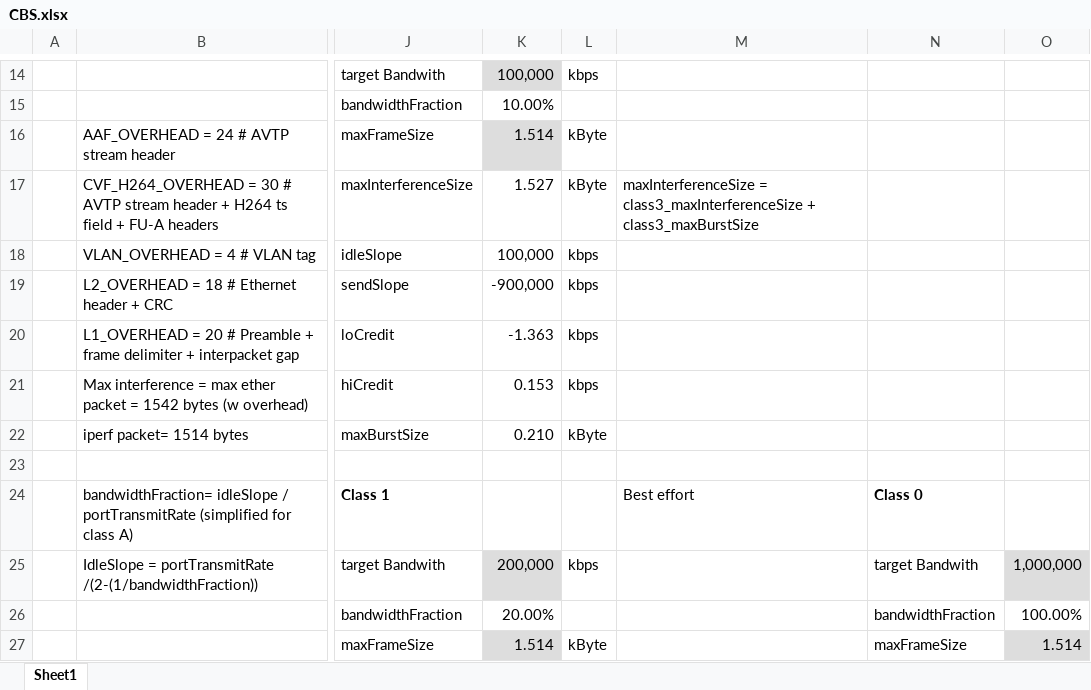
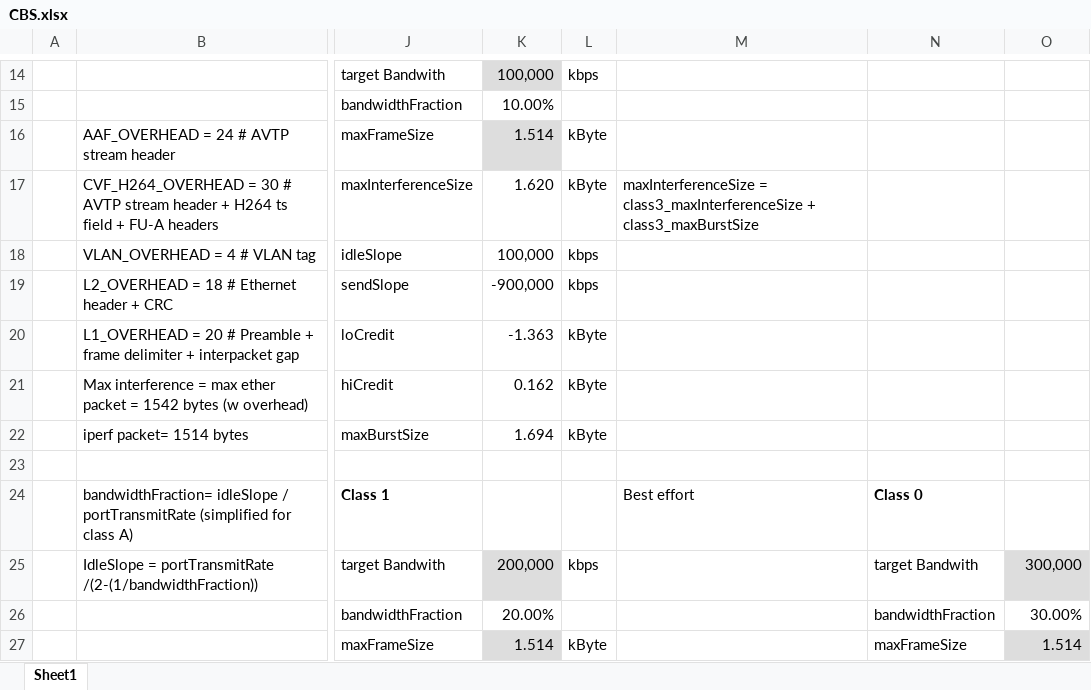
Before and after one commit to paulopereira98/tram, an Excel workbook: switch/CBS.xlsx, sheet Sheet1, drawn as a sheet; only a part is shown, gaps mark what is left out; values as stored, in another font and other column widths than the file's, no borders; the diff covers the shown part only; the diff names each change by its address in the sheet, - before the commit and + after, or states it on an @@ line.

Commit message:
switch: fix maxburst size on spreadsheet calc

```diff
--- a/switch/CBS.xlsx (sheet Sheet1)
+++ b/switch/CBS.xlsx (sheet Sheet1)
-K17: 1.527
+K17: 1.620
-L20:L21: kbps
+L20:L21: kByte
-K21: 0.153
+K21: 0.162
-K22: 0.210
+K22: 1.694
-O25: 1,000,000
+O25: 300,000
-O26: 100.00%
+O26: 30.00%
```
Also changed, not shown: 1 added row, 1 removed row, 15 edited cells and cell formats elsewhere in this sheet, 1 other file.
